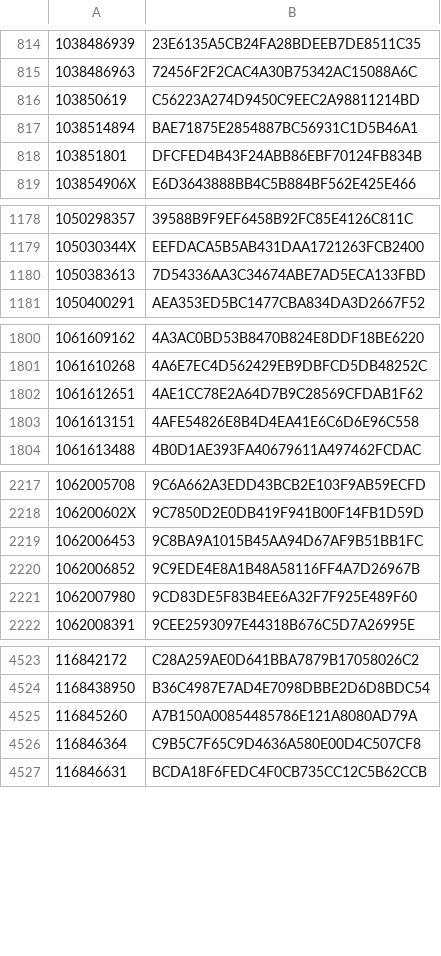
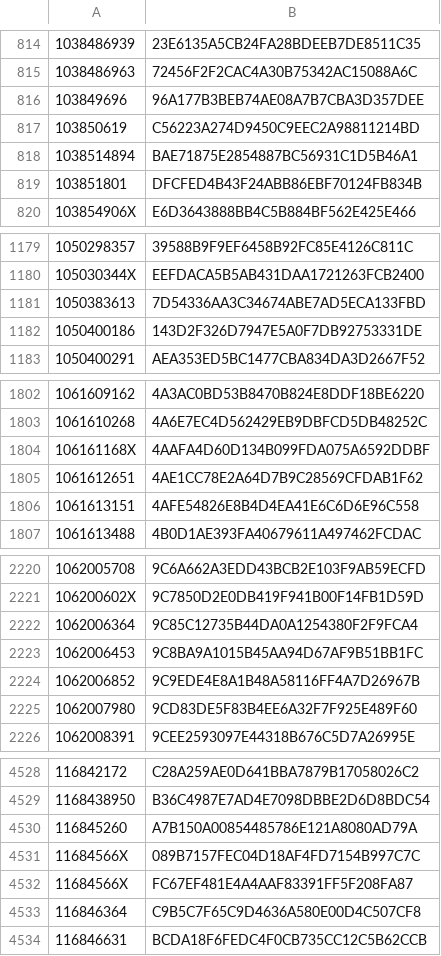
Before and after one commit to dla-marbach/dla-opac-gnd-enrichment, a TSV file: output/lobid-filmportal.tsv, drawn as a sheet; only a part is shown, gaps mark what is left out; the diff covers the shown part only; the diff names each change by its address in the sheet, - before the commit and + after, or states it on an @@ line.

```diff
--- a/output/lobid-filmportal.tsv
+++ b/output/lobid-filmportal.tsv
+row 816: 103849696 | 96A177B3BEB74AE08A7B7CBA3D357DEE
+row 1182: 1050400186 | 143D2F326D7947E5A0F7DB92753331DE
+row 1804: 106161168X | 4AAFA4D60D134B099FDA075A6592DDBF
+row 2222: 1062006364 | 9C85C12735B44DA0A1254380F2F9FCA4
+row 4531: 11684566X | 089B7157FEC04D18AF4FD7154B997C7C
+row 4532: 11684566X | FC67EF481E4A4AAF83391FF5F208FA87
```
Also changed, not shown: 16 added rows elsewhere in this file, output/lobid-deutsche-biographie.tsv, output/wikidata-P109.tsv, 7 other files.
